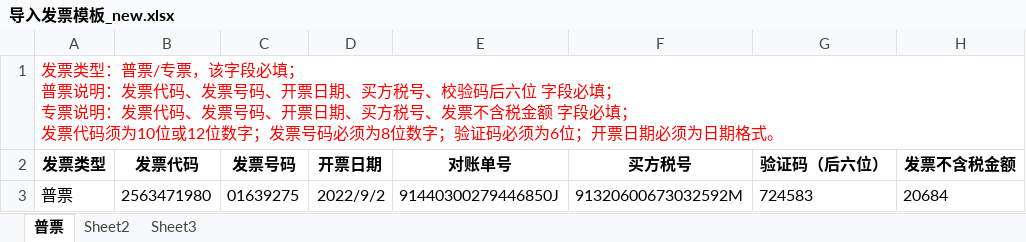
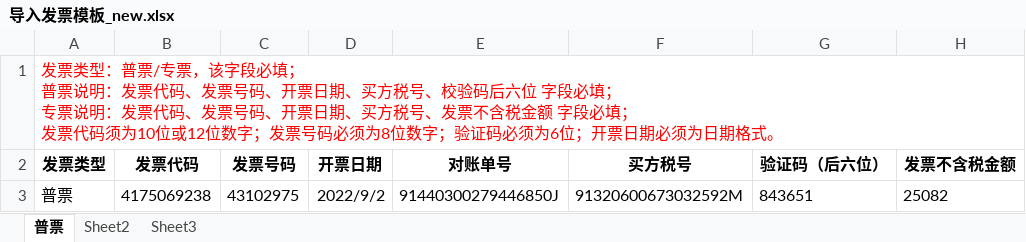
Before and after one commit to liuhu1234567/scf_api_uat, an Excel workbook: SCF/files/导入发票模板_new.xlsx, sheet 普票, drawn as a sheet; values as stored, in another font and other column widths than the file's, no borders; the diff names each change by its address in the sheet, - before the commit and + after, or states it on an @@ line.

```diff
--- a/SCF/files/导入发票模板_new.xlsx (sheet 普票)
+++ b/SCF/files/导入发票模板_new.xlsx (sheet 普票)
-B3 (发票代码): 2563471980
+B3 (发票代码): 4175069238
-C3 (发票号码): 01639275
+C3 (发票号码): 43102975
-G3 (验证码（后六位）): 724583
+G3 (验证码（后六位）): 843651
-H3 (发票不含税金额): 20684
+H3 (发票不含税金额): 25082
```
Also changed, not shown: SCF/files/订单贷导入模板_new.xlsx, 1 other file.
